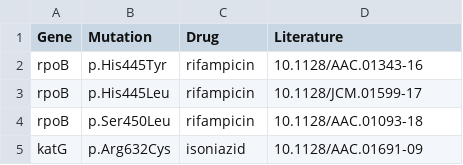
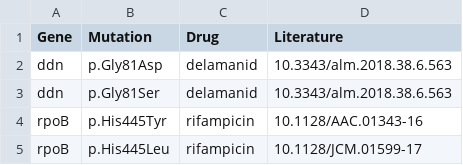
Before and after one commit to jodyphelan/tbdb, a CSV file: tbdb.csv, drawn as a sheet; only a part is shown; the shorter side is filled out with more unchanged rows.

Commit message:
add mutations

```diff
--- a/tbdb.csv
+++ b/tbdb.csv
@@ -1,2 +1,4 @@
 Gene,Mutation,Drug,Literature,
+ddn,p.Gly81Asp,delamanid,10.3343/alm.2018.38.6.563,
+ddn,p.Gly81Ser,delamanid,10.3343/alm.2018.38.6.563,
 rpoB,p.His445Tyr,rifampicin,10.1128/AAC.01343-16,
```
